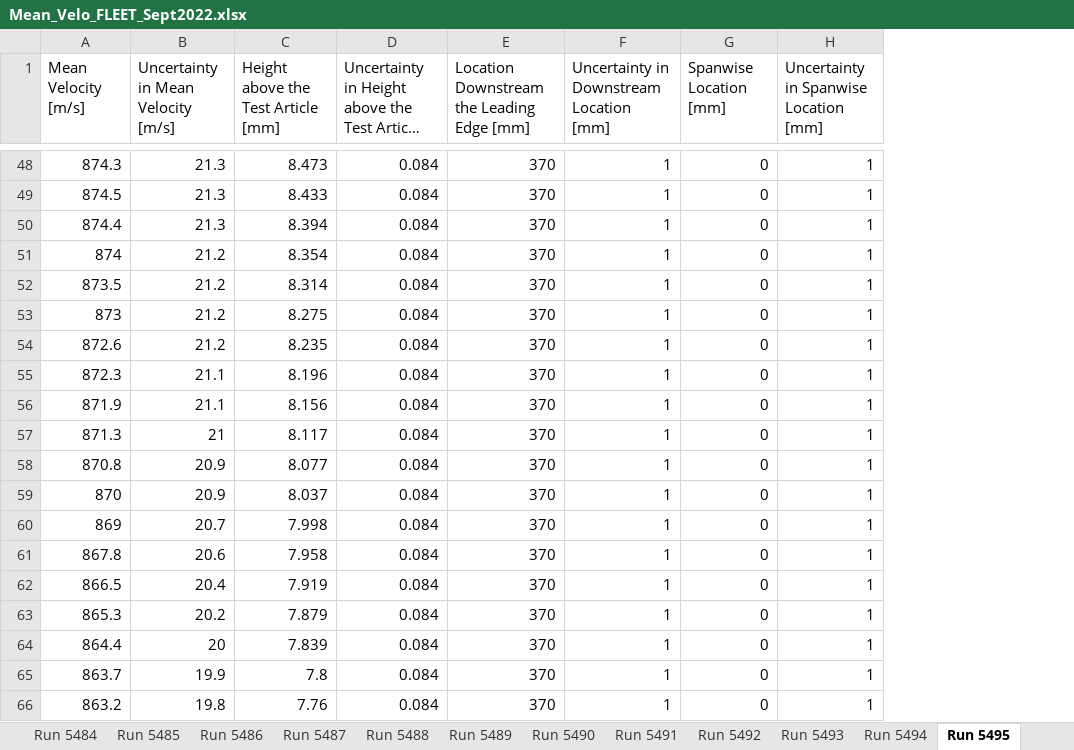
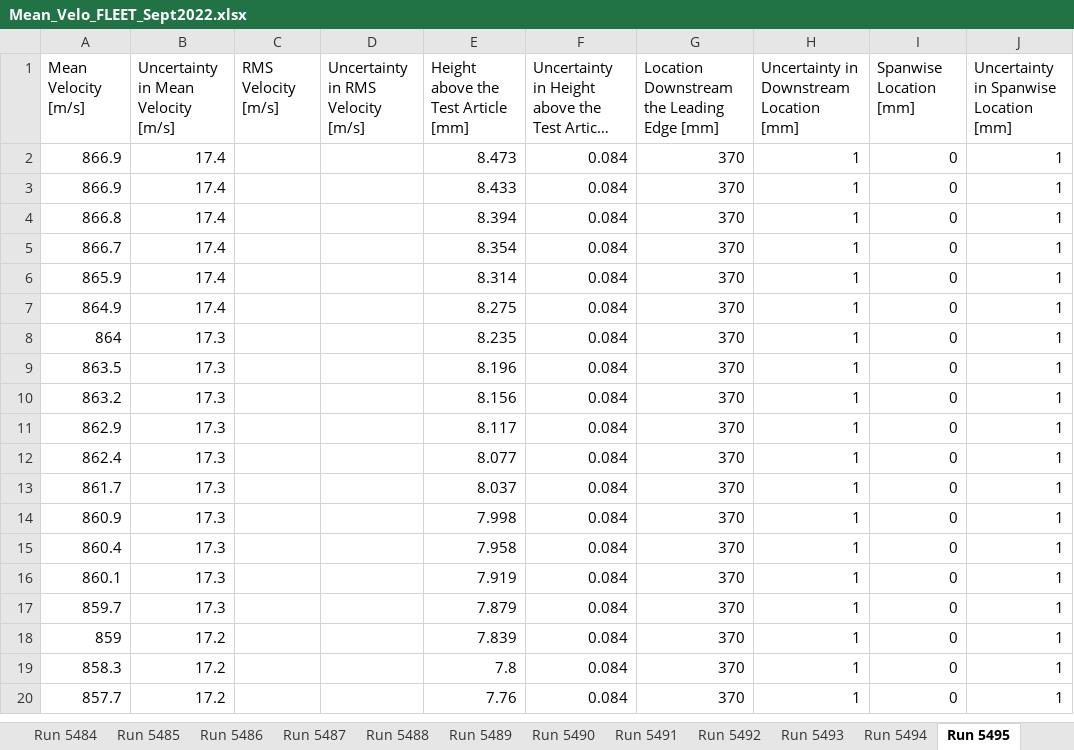
Before and after one commit to JohnPehrson/BL_FLEET_3.0, an Excel workbook: RunComparison/Mean_Velo_FLEET_Sept2022.xlsx, sheet Run 5495, drawn as a sheet; only a part is shown, gaps mark what is left out; long unchanged cells end in …; values as stored, in another font and other column widths than the file's, no borders; addresses are those after the commit; the diff covers the shown part only; the diff names each change by its address in the sheet, - before the commit and + after, or states it on an @@ line.

```diff
--- a/RunComparison/Mean_Velo_FLEET_Sept2022.xlsx (sheet Run 5495)
+++ b/RunComparison/Mean_Velo_FLEET_Sept2022.xlsx (sheet Run 5495)
+column C (RMS Velocity [m/s]), empty
+column D, row 1: Uncertainty in RMS Velocity [m/s]
-A2 (Mean Velocity [m/s]): 874.3
+A2 (Mean Velocity [m/s]): 866.9
-B2:B4: 21.3
+B2:B4: 17.4
-A3 (Mean Velocity [m/s]): 874.5
+A3 (Mean Velocity [m/s]): 866.9
-A4 (Mean Velocity [m/s]): 874.4
+A4 (Mean Velocity [m/s]): 866.8
-A5 (Mean Velocity [m/s]): 874
+A5 (Mean Velocity [m/s]): 866.7
-B5:B7: 21.2
+B5:B7: 17.4
-A6 (Mean Velocity [m/s]): 873.5
+A6 (Mean Velocity [m/s]): 865.9
-A7 (Mean Velocity [m/s]): 873
+A7 (Mean Velocity [m/s]): 864.9
-A8 (Mean Velocity [m/s]): 872.6
+A8 (Mean Velocity [m/s]): 864
-B8: 21.2
+B8: 17.3
-A9 (Mean Velocity [m/s]): 872.3
+A9 (Mean Velocity [m/s]): 863.5
-B9:B10: 21.1
+B9:B10: 17.3
-A10 (Mean Velocity [m/s]): 871.9
+A10 (Mean Velocity [m/s]): 863.2
-A11 (Mean Velocity [m/s]): 871.3
+A11 (Mean Velocity [m/s]): 862.9
-B11: 21
+B11: 17.3
-A12 (Mean Velocity [m/s]): 870.8
+A12 (Mean Velocity [m/s]): 862.4
-B12:B13: 20.9
+B12:B13: 17.3
-A13 (Mean Velocity [m/s]): 870
+A13 (Mean Velocity [m/s]): 861.7
-A14 (Mean Velocity [m/s]): 869
+A14 (Mean Velocity [m/s]): 860.9
-B14: 20.7
+B14: 17.3
-A15 (Mean Velocity [m/s]): 867.8
+A15 (Mean Velocity [m/s]): 860.4
-B15: 20.6
+B15: 17.3
-A16 (Mean Velocity [m/s]): 866.5
+A16 (Mean Velocity [m/s]): 860.1
-B16: 20.4
+B16: 17.3
-A17 (Mean Velocity [m/s]): 865.3
+A17 (Mean Velocity [m/s]): 859.7
-B17: 20.2
+B17: 17.3
-A18 (Mean Velocity [m/s]): 864.4
+A18 (Mean Velocity [m/s]): 859
-B18: 20
+B18: 17.2
-A19 (Mean Velocity [m/s]): 863.7
+A19 (Mean Velocity [m/s]): 858.3
-B19: 19.9
+B19: 17.2
-A20 (Mean Velocity [m/s]): 863.2
+A20 (Mean Velocity [m/s]): 857.7
-B20: 19.8
+B20: 17.2
```
Also changed, not shown: 46 added rows, 46 removed rows and 400 edited cells elsewhere in this sheet, sheet Run 5492, sheet Run 5489, sheet Run 5487, sheet Run 5488, sheet Run 5479, sheet Run 5486, 7 more sheets, 11 other files.
